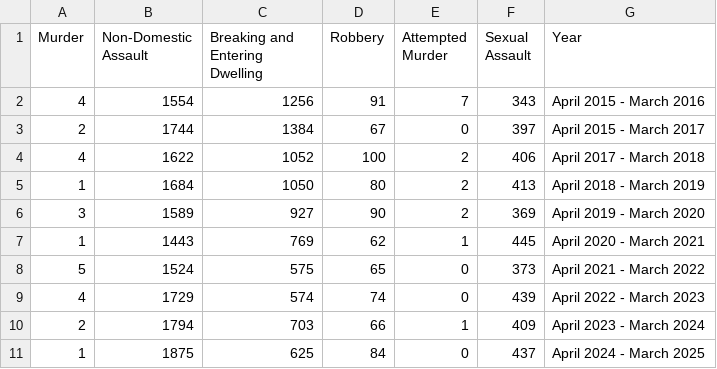
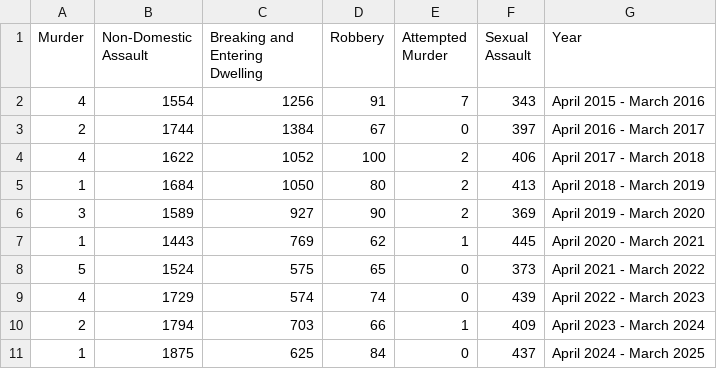
Before and after one commit to rancherMcjollytins/9CT2-datascience-task3, a CSV file: dataset_majorcrime_centralcoast.csv, drawn as a sheet.

Commit message:
Finalised and dehardcoded some stuff
De-hardcoded some stuff from the filtering and search, and hopefully didnt break anything.

```diff
--- a/dataset_majorcrime_centralcoast.csv
+++ b/dataset_majorcrime_centralcoast.csv
@@ -2,3 +2,3 @@ Murder,Non-Domestic Assault,Breaking and Entering Dwelling,Robbery,Attempted Mur
 4,1554,1256,91,7,343,April 2015 - March 2016
-2,1744,1384,67,0,397,April 2015 - March 2017
+2,1744,1384,67,0,397,April 2016 - March 2017
 4,1622,1052,100,2,406,April 2017 - March 2018
```
Also changed, not shown: 2 other files.
